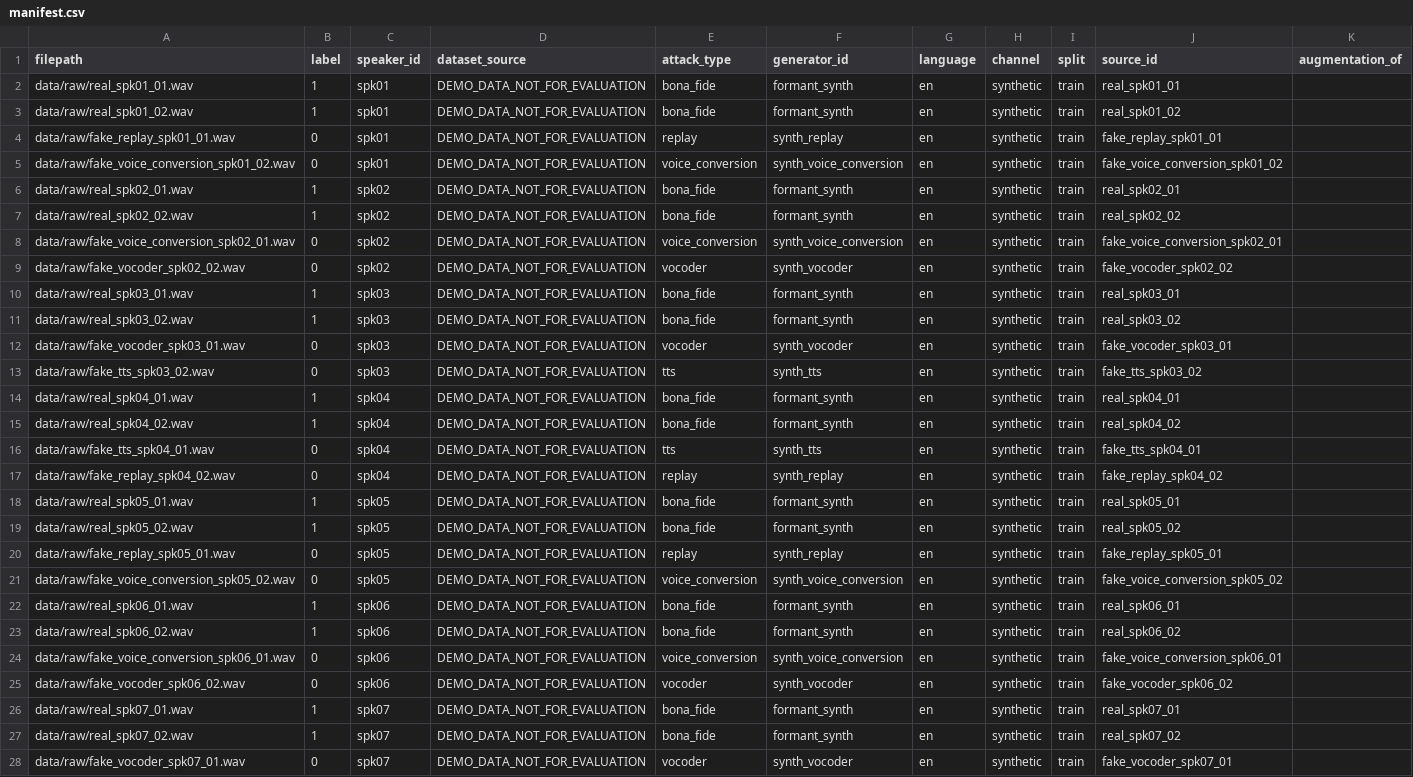
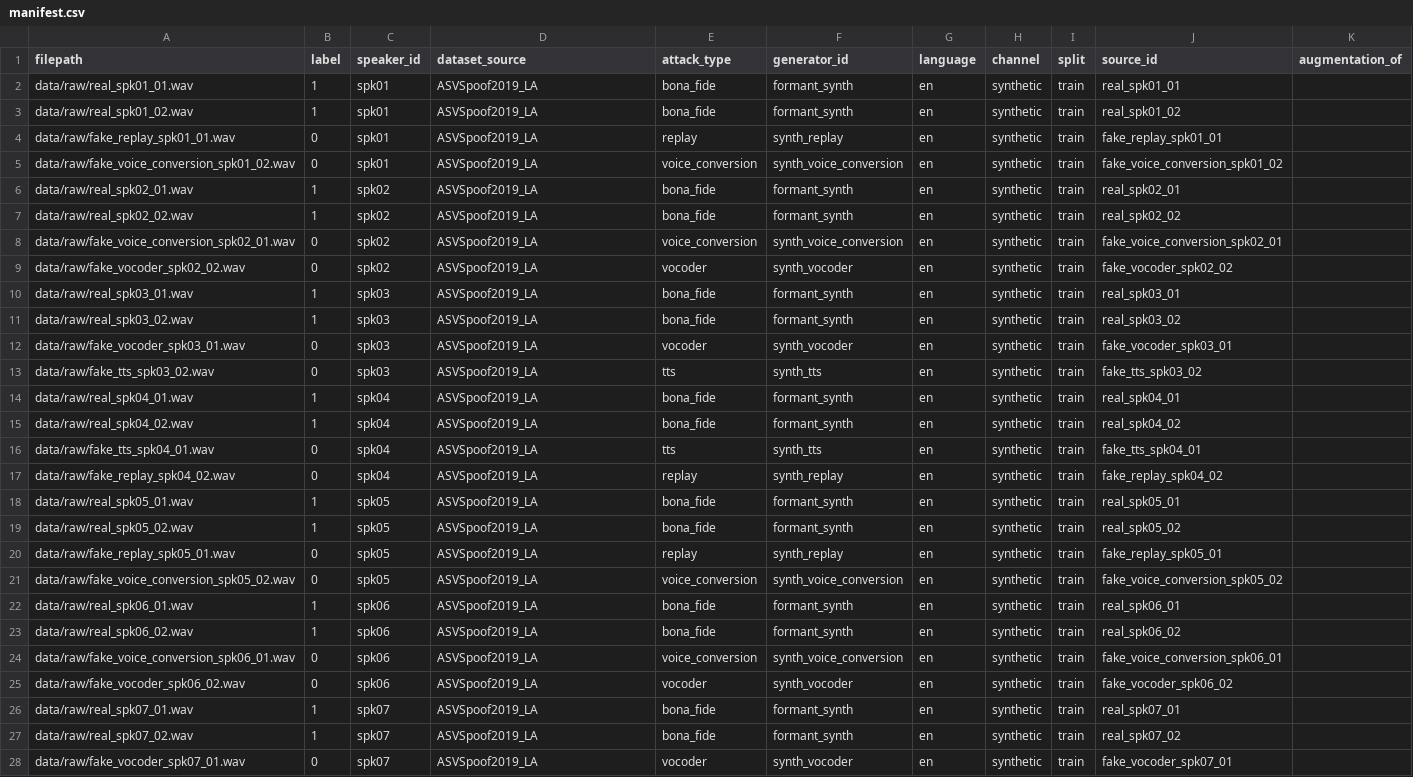
Before and after one commit to Abhi-Jha-18/vigil-voice, a CSV file: data/splits/manifest.csv, drawn as a sheet; only a part is shown; the diff covers the shown part only; the diff names each change by its address in the sheet, - before the commit and + after, or states it on an @@ line.

Commit message:
fix(detection): refine Phase 1 acoustic heuristic and Phase 2 CNN live inference, add model metadata and evaluation reports

```diff
--- a/data/splits/manifest.csv
+++ b/data/splits/manifest.csv
-D2:D28 (dataset_source): DEMO_DATA_NOT_FOR_EVALUATION
+D2:D28 (dataset_source): ASVSpoof2019_LA
```
Also changed, not shown: 69 edited cells elsewhere in this file, 7 other files.
